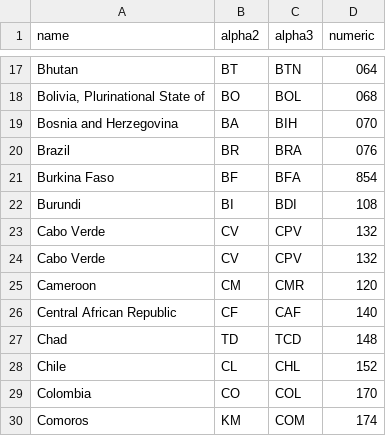
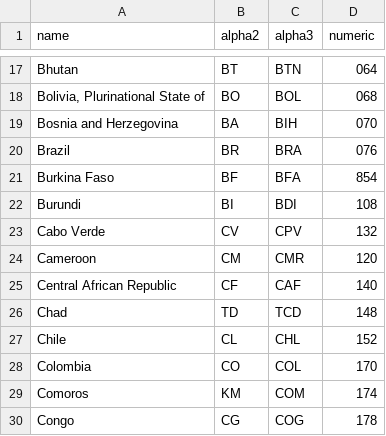
Before and after one commit to 19201080/risikogebiete-api, a CSV file: individual_reports/2020-07-03T16:00:00.csv, drawn as a sheet; only a part is shown, gaps mark what is left out; the shorter side is filled out with more unchanged rows.

```diff
--- a/individual_reports/2020-07-03T16:00:00.csv
+++ b/individual_reports/2020-07-03T16:00:00.csv
@@ -23,3 +23,2 @@ Burundi,BI,BDI,108
 Cabo Verde,CV,CPV,132
-Cabo Verde,CV,CPV,132
 Cameroon,CM,CMR,120
```
Also changed, not shown: data.csv, individual_reports/2021-02-19T19:30:00.csv, 15 other files.
